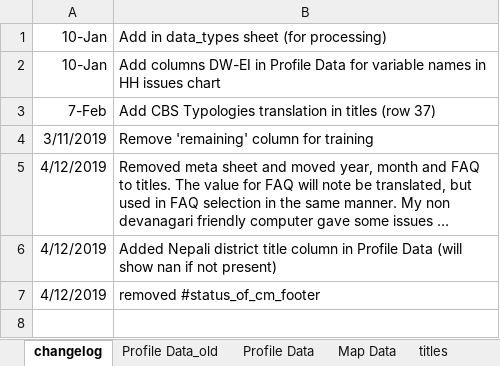
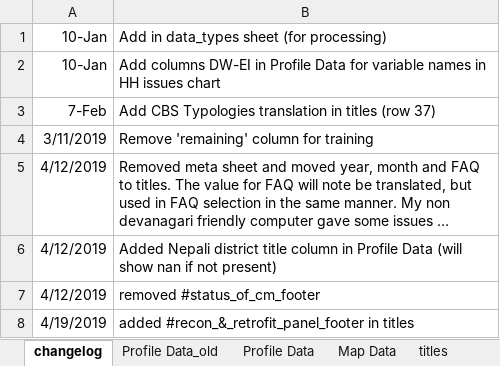
Before and after one commit to toggle-corp/palika-profile, an Excel workbook: core/resources/data/profile_data_structure_template.xlsx, sheet changelog, drawn as a sheet; long unchanged cells end in …; values as stored, in another font and other column widths than the file's, no borders; the diff names each change by its address in the sheet, - before the commit and + after, or states it on an @@ line.

Commit message:
fix nepali year and add row for recon status footer

```diff
--- a/core/resources/data/profile_data_structure_template.xlsx (sheet changelog)
+++ b/core/resources/data/profile_data_structure_template.xlsx (sheet changelog)
+row 8: 4/19/2019 | added #recon_&_retrofit_panel_footer in titles
```
Also changed, not shown: sheet titles, sheet Profile Data, formulas that keep their value, hidden cells, 2 other files.
